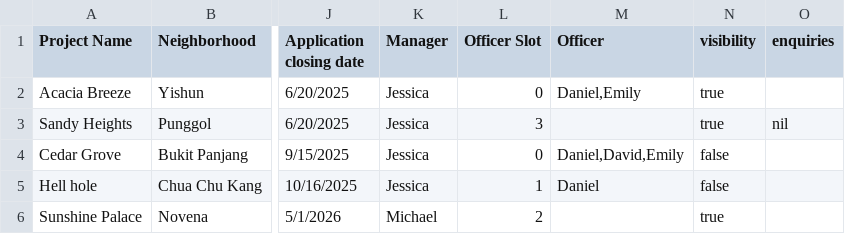
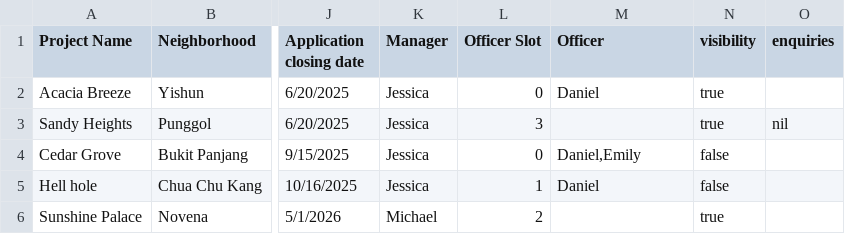
Before and after one commit to Xerma1/BTO_Application, a CSV file: data/processed/projects.csv, drawn as a sheet; only a part is shown, gaps mark what is left out; the diff names each change by its address in the sheet, - before the commit and + after, or states it on an @@ line.

```diff
--- a/data/processed/projects.csv
+++ b/data/processed/projects.csv
-M2 (Officer): Daniel,Emily
+M2 (Officer): Daniel
-M4 (Officer): Daniel,David,Emily
+M4 (Officer): Daniel,Emily
```
Also changed, not shown: data/processed/bto_applications.csv, 2 other files.
